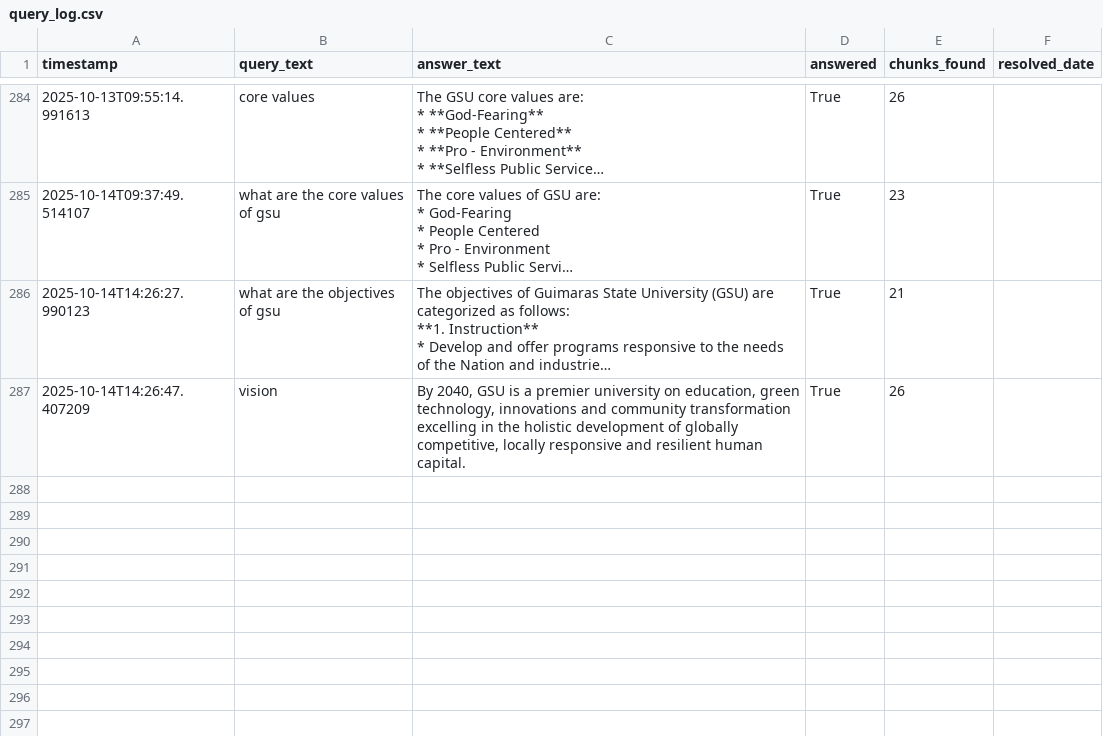
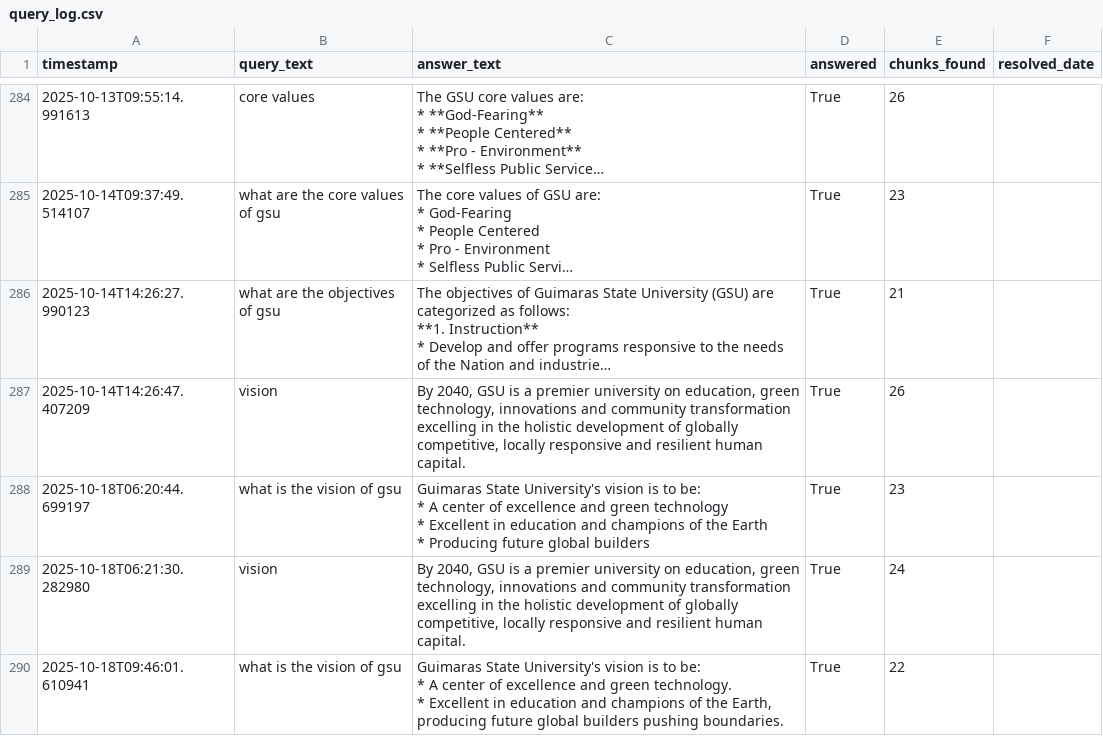
Before and after one commit to carnocentaurus/ChatBookAI, a CSV file: data/query_log.csv, drawn as a sheet; only a part is shown, gaps mark what is left out; long unchanged cells end in …; ↵ is a line break in a cell; the diff names each change by its address in the sheet, - before the commit and + after, or states it on an @@ line.

```diff
--- a/data/query_log.csv
+++ b/data/query_log.csv
+row 288: 2025-10-18T06:20:44.699197 | what is the vision of gsu | Guimaras State University's vision is to be: ↵ * A center of excellence and green technology ↵ * Excellent in education and champions of the Earth ↵ * Producing future global builders | True | 23
+row 289: 2025-10-18T06:21:30.282980 | vision | By 2040, GSU is a premier university on education, green technology, innovations and community transformation excelling in the holistic development of globally competitive, locally responsive and resilient human capital. | True | 24
+row 290: 2025-10-18T09:46:01.610941 | what is the vision of gsu | Guimaras State University's vision is to be: ↵ * A center of excellence and green technology. ↵ * Excellent in education and champions of the Earth, producing future global builders pushing boundaries. | True | 22
```
Also changed, not shown: 8 other files.
